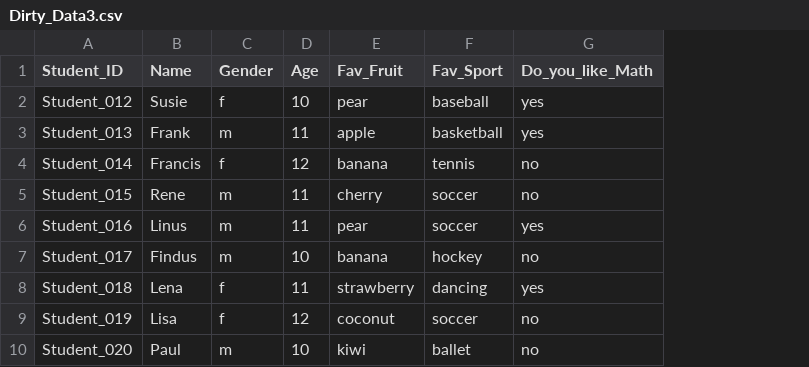
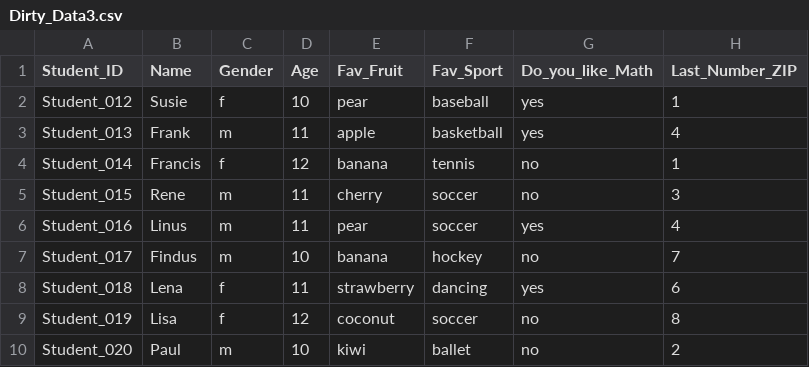
Before and after one commit to tlobnow/Resources, a CSV file: R_Introduction/dirty_files/Dirty_Data3.csv, drawn as a sheet; the diff names each change by its address in the sheet, - before the commit and + after, or states it on an @@ line.

```diff
--- a/R_Introduction/dirty_files/Dirty_Data3.csv
+++ b/R_Introduction/dirty_files/Dirty_Data3.csv
+column H (Last_Number_ZIP), rows 2-10: 1 | 4 | 1 | 3 | 4 | 7 | 6 | 8 | 2
```
Also changed, not shown: R_Introduction/dirty_files/Dirty_Data.csv.
